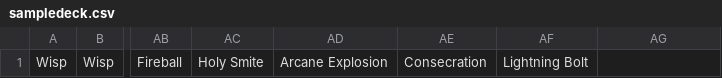
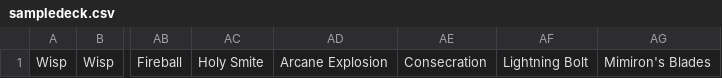
Before and after one commit to pzhou251/card-game, a CSV file: csvs/sampledeck.csv, drawn as a sheet; only a part is shown, gaps mark what is left out; the diff names each change by its address in the sheet, - before the commit and + after, or states it on an @@ line.

Commit message:
added spell

```diff
--- a/csvs/sampledeck.csv
+++ b/csvs/sampledeck.csv
-AG1: (empty)
+AG1: Mimiron's Blades
```
